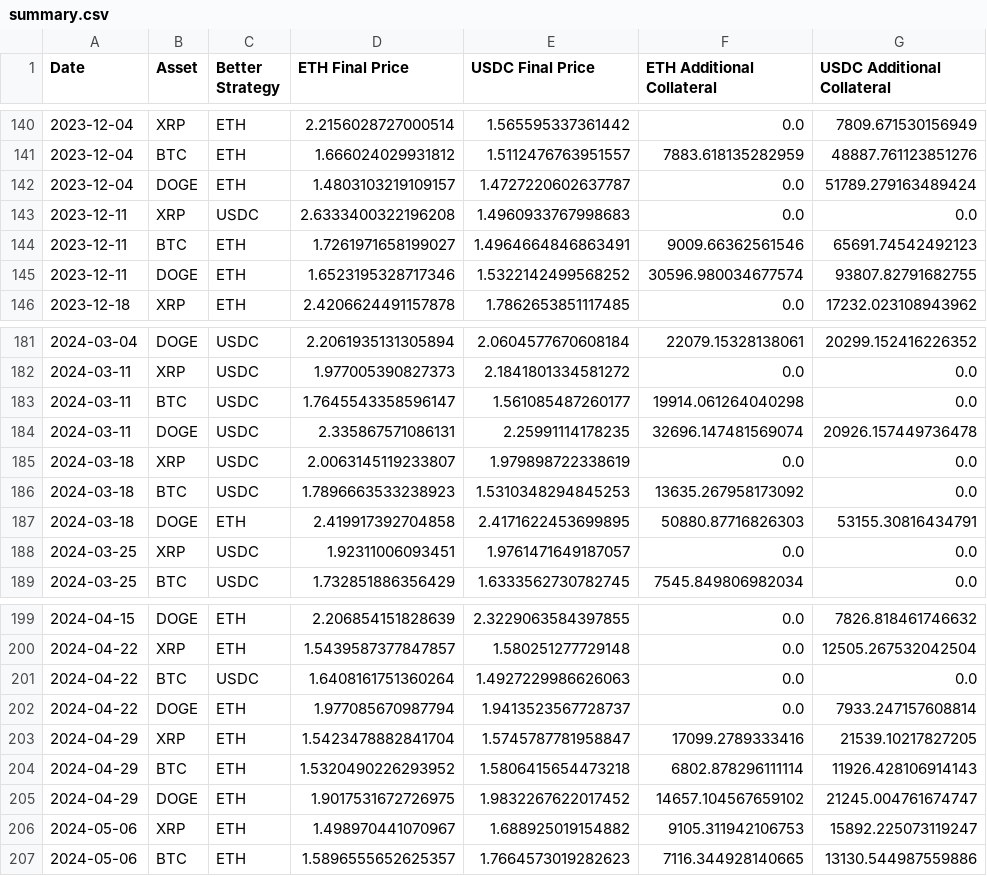
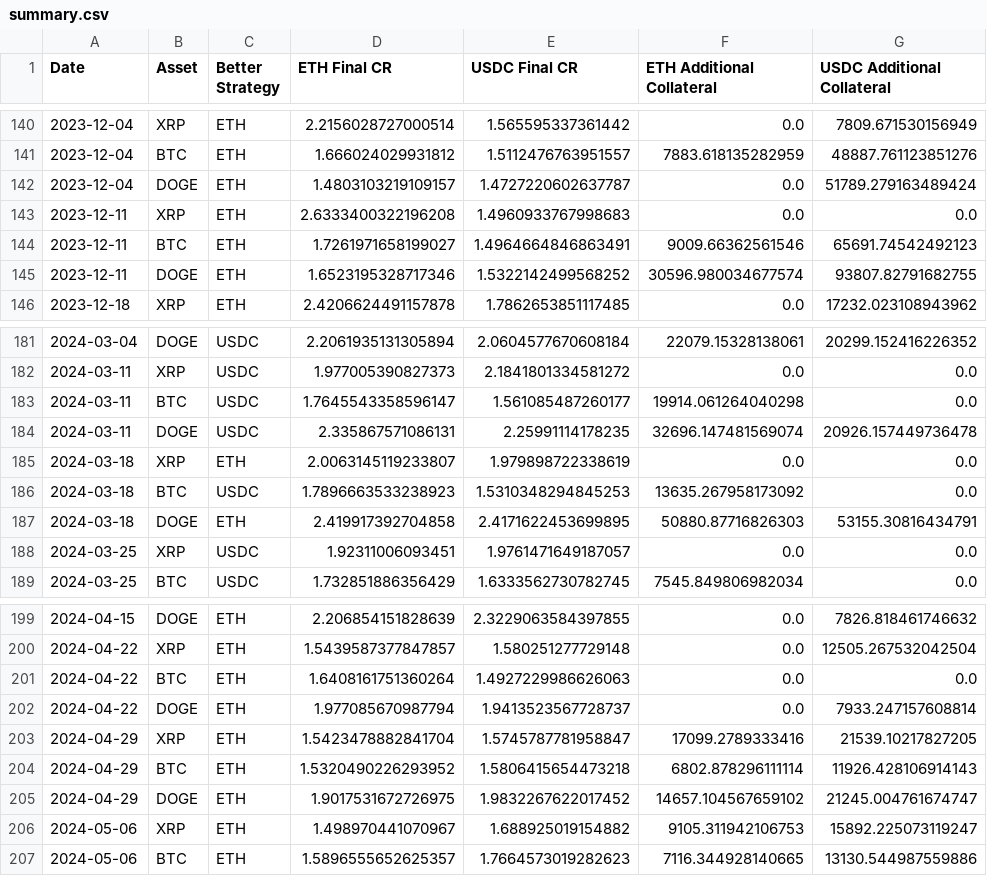
Before and after one commit to FlothToken/Flare_Agent_Collateral_Analysis, a CSV file: Vault Initiation Timing/summary.csv, drawn as a sheet; only a part is shown, gaps mark what is left out; the diff covers the shown part only.

```diff
--- a/Vault Initiation Timing/summary.csv
+++ b/Vault Initiation Timing/summary.csv
@@ -1 +1 @@
-Date,Asset,Better Strategy,ETH Final Price,USDC Final Price,ETH Additional Collateral,USDC Additional Collateral
+Date,Asset,Better Strategy,ETH Final CR,USDC Final CR,ETH Additional Collateral,USDC Additional Collateral
@@ -142,3 +142,3 @@ Date,Asset,Better Strategy,ETH Final Price,USDC Final Price,ETH Additional Colla
 2023-12-04,DOGE,ETH,1.4803103219109157,1.4727220602637787,0.0,51789.279163489424
-2023-12-11,XRP,USDC,2.6333400322196208,1.4960933767998683,0.0,0.0
+2023-12-11,XRP,ETH,2.6333400322196208,1.4960933767998683,0.0,0.0
 2023-12-11,BTC,ETH,1.7261971658199027,1.4964664846863491,9009.66362561546,65691.74542492123
@@ -184,3 +184,3 @@ Date,Asset,Better Strategy,ETH Final Price,USDC Final Price,ETH Additional Colla
 2024-03-11,DOGE,USDC,2.335867571086131,2.25991114178235,32696.147481569074,20926.157449736478
-2024-03-18,XRP,USDC,2.0063145119233807,1.979898722338619,0.0,0.0
+2024-03-18,XRP,ETH,2.0063145119233807,1.979898722338619,0.0,0.0
 2024-03-18,BTC,USDC,1.7896663533238923,1.5310348294845253,13635.267958173092,0.0
@@ -200,3 +200,3 @@ Date,Asset,Better Strategy,ETH Final Price,USDC Final Price,ETH Additional Colla
 2024-04-22,XRP,ETH,1.5439587377847857,1.580251277729148,0.0,12505.267532042504
-2024-04-22,BTC,USDC,1.6408161751360264,1.4927229986626063,0.0,0.0
+2024-04-22,BTC,ETH,1.6408161751360264,1.4927229986626063,0.0,0.0
 2024-04-22,DOGE,ETH,1.977085670987794,1.9413523567728737,0.0,7933.247157608814
```
Also changed, not shown: 8 edited cells elsewhere in this file, 4 other files.
